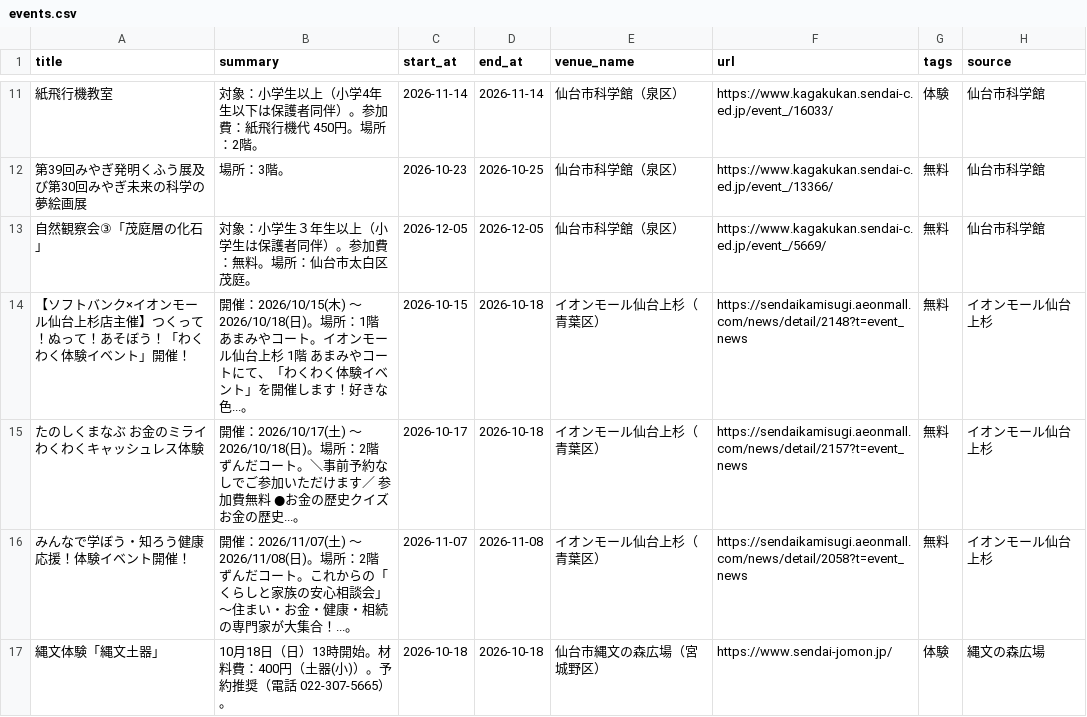
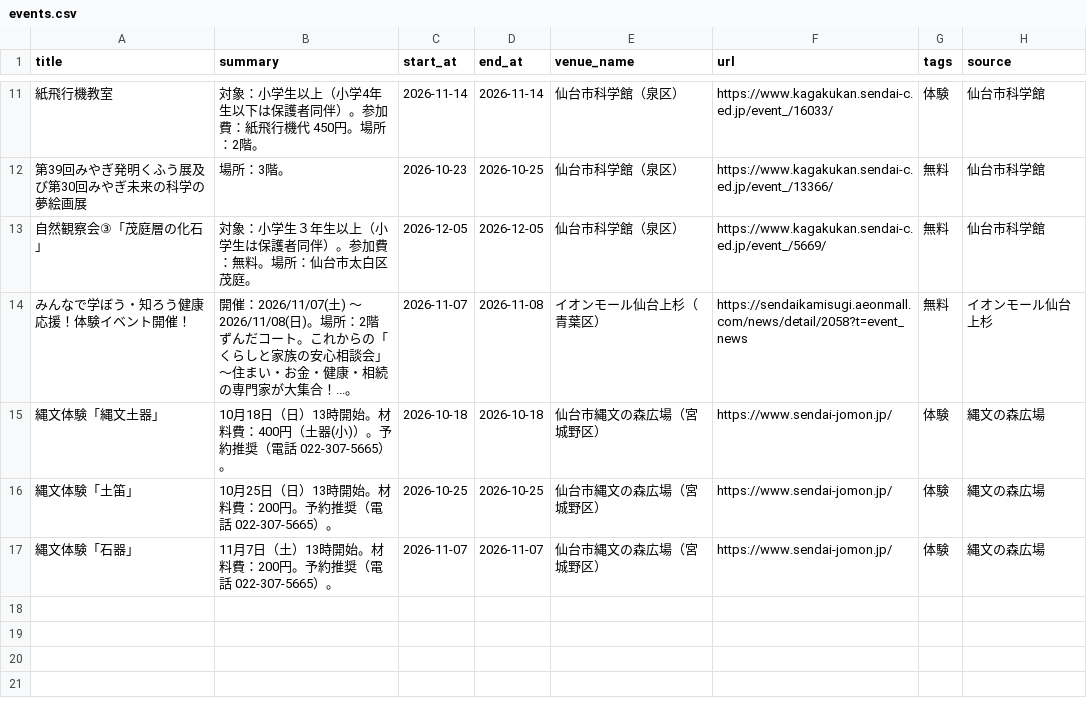
Before and after one commit to ndagsudo/sendai-kids-events, a CSV file: data/events.csv, drawn as a sheet; only a part is shown, gaps mark what is left out; the shorter side is filled out with more unchanged rows; the diff names each change by its address in the sheet, - before the commit and + after, or states it on an @@ line.

```diff
--- a/data/events.csv
+++ b/data/events.csv
-row 14: 【ソフトバンク×イオンモール仙台上杉店主催】つくって！ぬって！あそぼう！「わくわく体験イベント」開催！ | 開催：2026/10/15(木) 〜 2026/10/18(日)。場所：1階 あまみやコート。イオンモール仙台上杉 1階 あまみやコートにて、「わくわく体験イベント」を開催します！好きな色...。 | 2026-10-15 | 2026-10-18 | イオンモール仙台上杉（青葉区） | https://sendaikamisugi.aeonmall.com/news/detail/2148?t=event_news | 無料 | イオンモール仙台上杉
-row 15: たのしくまなぶ お金のミライ わくわくキャッシュレス体験 | 開催：2026/10/17(土) 〜 2026/10/18(日)。場所：2階 ずんだコート。＼事前予約なしでご参加いただけます／ 参加費無料 ●お金の歴史クイズ お金の歴史...。 | 2026-10-17 | 2026-10-18 | イオンモール仙台上杉（青葉区） | https://sendaikamisugi.aeonmall.com/news/detail/2157?t=event_news | 無料 | イオンモール仙台上杉
```
Also changed, not shown: 2 other files.
